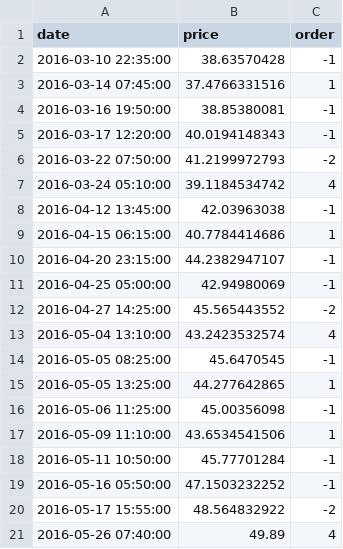
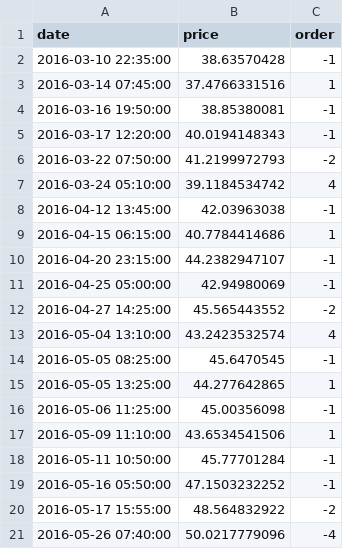
Before and after one commit to Xianyang/Hika, a CSV file: OutputCP/Unit1_20160101_20160530/5min_tradelog_short.csv, drawn as a sheet.

```diff
--- a/OutputCP/Unit1_20160101_20160530/5min_tradelog_short.csv
+++ b/OutputCP/Unit1_20160101_20160530/5min_tradelog_short.csv
@@ -20,2 +20,2 @@ date,price,order
 2016-05-17 15:55:00,48.564832922,-2
-2016-05-26 07:40:00,49.89,4
+2016-05-26 07:40:00,50.0217779096,-4
```
Also changed, not shown: OutputCP/Unit10_20160101_20160530/5min_pnl_long.csv, OutputCP/Unit10_20160101_20160530/5min_pnl_short.csv, 14 other files.
